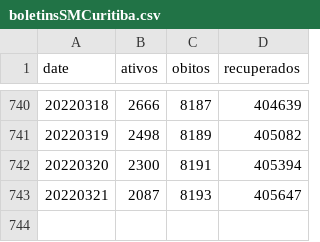
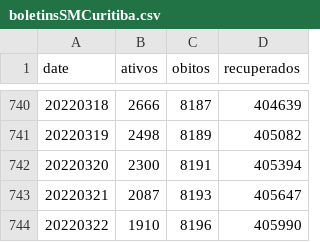
Before and after one commit to eliaskrainski/covid19misc, a CSV file: covid19time/data/boletinsSMCuritiba.csv, drawn as a sheet; only a part is shown, gaps mark what is left out.

Commit message:
update cwb boletins

```diff
--- a/covid19time/data/boletinsSMCuritiba.csv
+++ b/covid19time/data/boletinsSMCuritiba.csv
@@ -743 +743,2 @@ date,ativos,obitos,recuperados
 20220321,2087,8193,405647
+20220322,1910,8196,405990
```
Also changed, not shown: data/boletinsSMCuritiba.csv.
